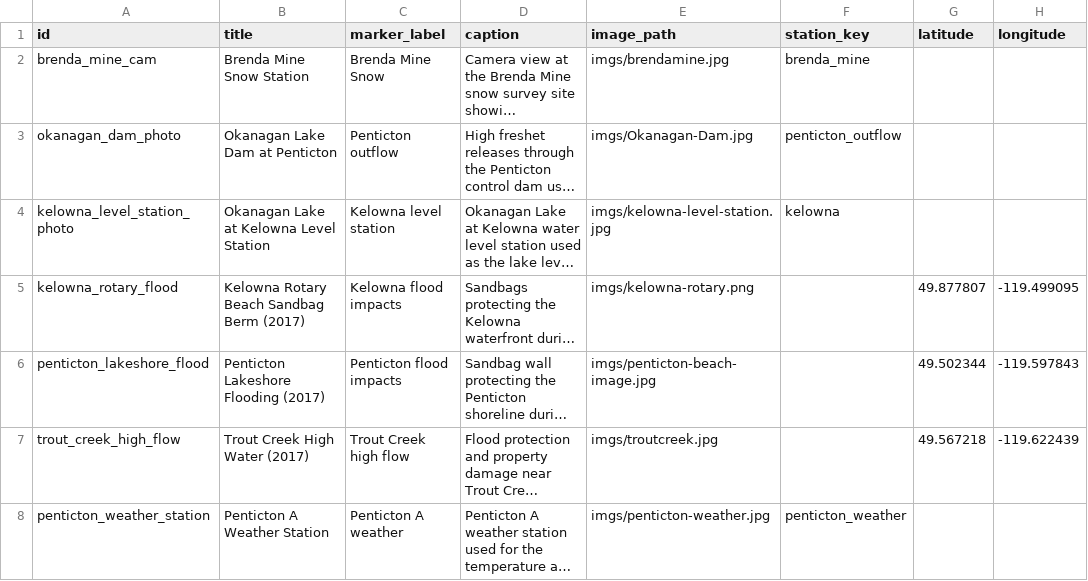
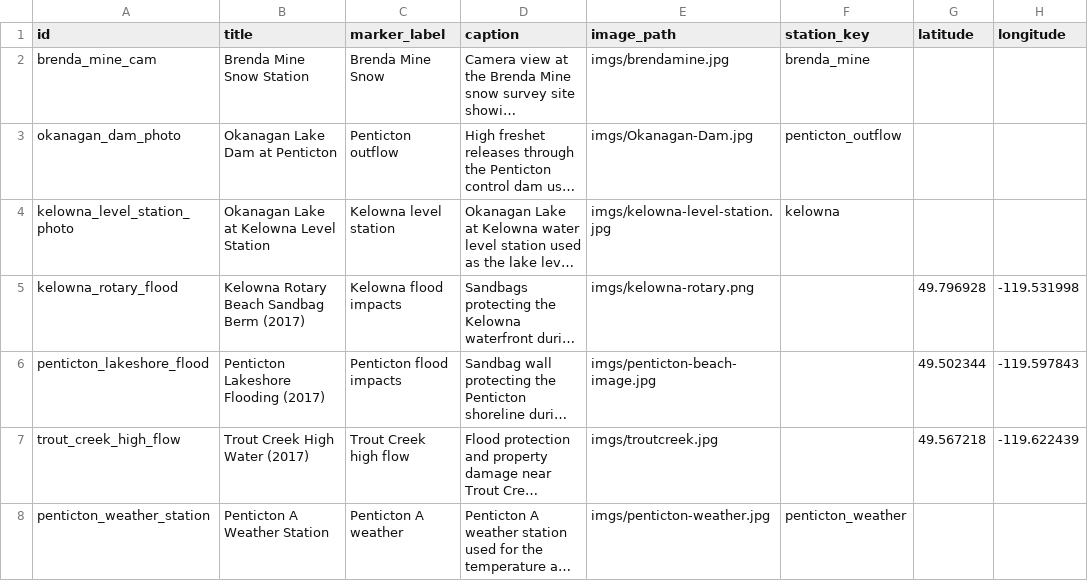
Before and after one commit to darrenkeilty/darrenkeilty.github.io, a CSV file: extras/582Part4Draft/map_images.csv, drawn as a sheet; long unchanged cells end in …; the diff names each change by its address in the sheet, - before the commit and + after, or states it on an @@ line.

```diff
--- a/extras/582Part4Draft/map_images.csv
+++ b/extras/582Part4Draft/map_images.csv
-G5 (latitude): 49.877807
+G5 (latitude): 49.796928
-H5 (longitude): -119.499095
+H5 (longitude): -119.531998
```
Also changed, not shown: 1 other file.
